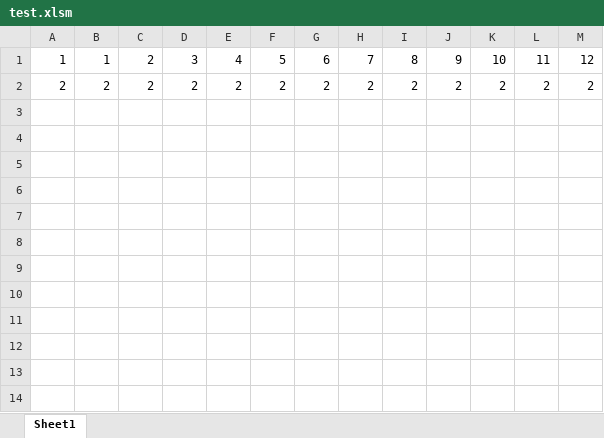
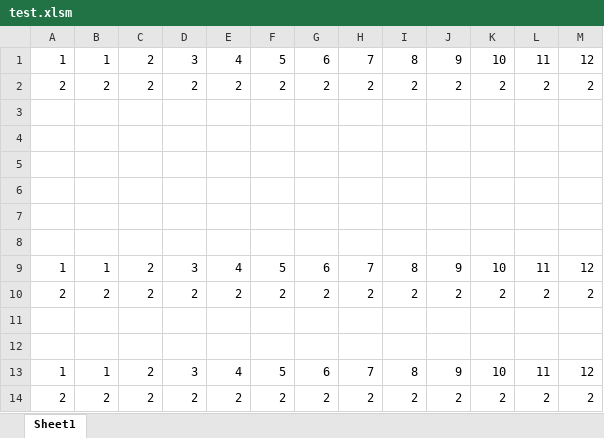
Before and after one commit to leeo2020/java-dataStructure, an Excel workbook: src/com/lx/test.xlsm, sheet Sheet1, drawn as a sheet; values as stored, in another font and other column widths than the file's, no borders; the diff names each change by its address in the sheet, - before the commit and + after, or states it on an @@ line.

```diff
--- a/src/com/lx/test.xlsm (sheet Sheet1)
+++ b/src/com/lx/test.xlsm (sheet Sheet1)
+row 3: (empty)
+row 4: (empty)
+row 5: (empty)
+row 6: (empty)
+row 7: (empty)
+row 8: (empty)
+row 9: 1 | 1 | 2 | 3 | 4 | 5 | 6 | 7 | 8 | 9 | 10 | 11 | 12
+row 10: 2 | 2 | 2 | 2 | 2 | 2 | 2 | 2 | 2 | 2 | 2 | 2 | 2
+row 11: (empty)
+row 12: (empty)
+row 13: 1 | 1 | 2 | 3 | 4 | 5 | 6 | 7 | 8 | 9 | 10 | 11 | 12
+row 14: 2 | 2 | 2 | 2 | 2 | 2 | 2 | 2 | 2 | 2 | 2 | 2 | 2
```
